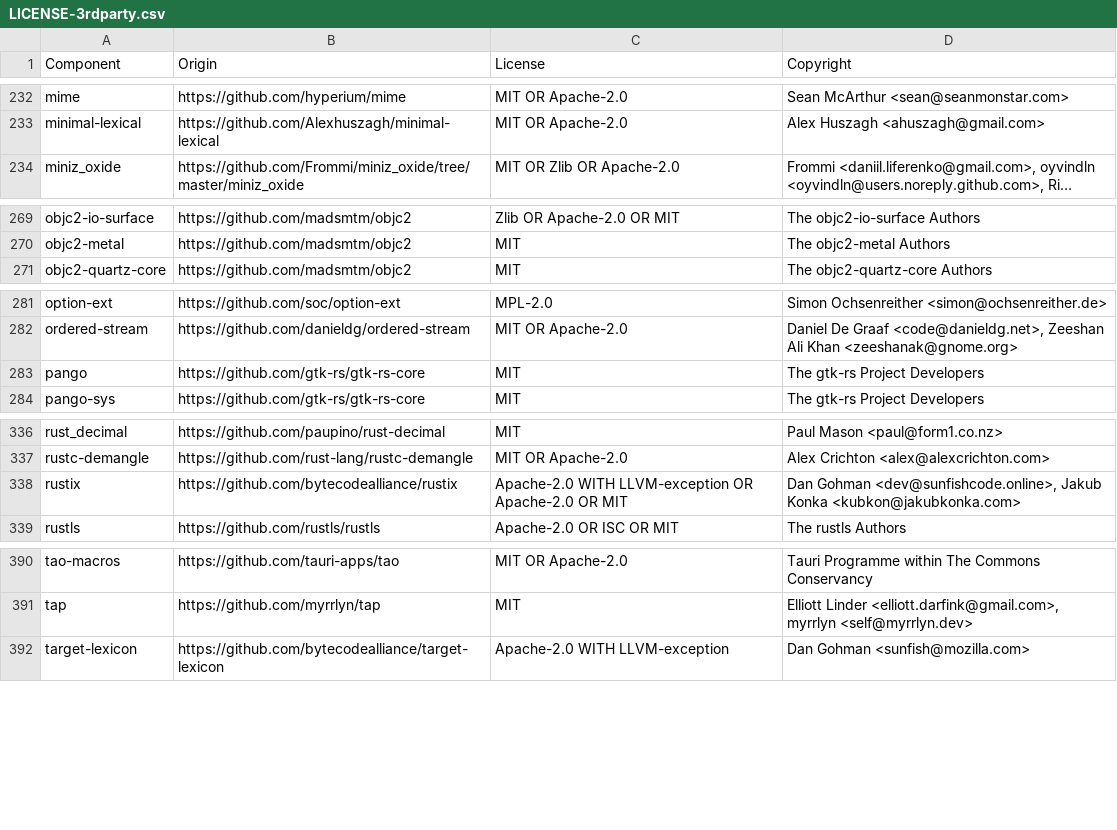
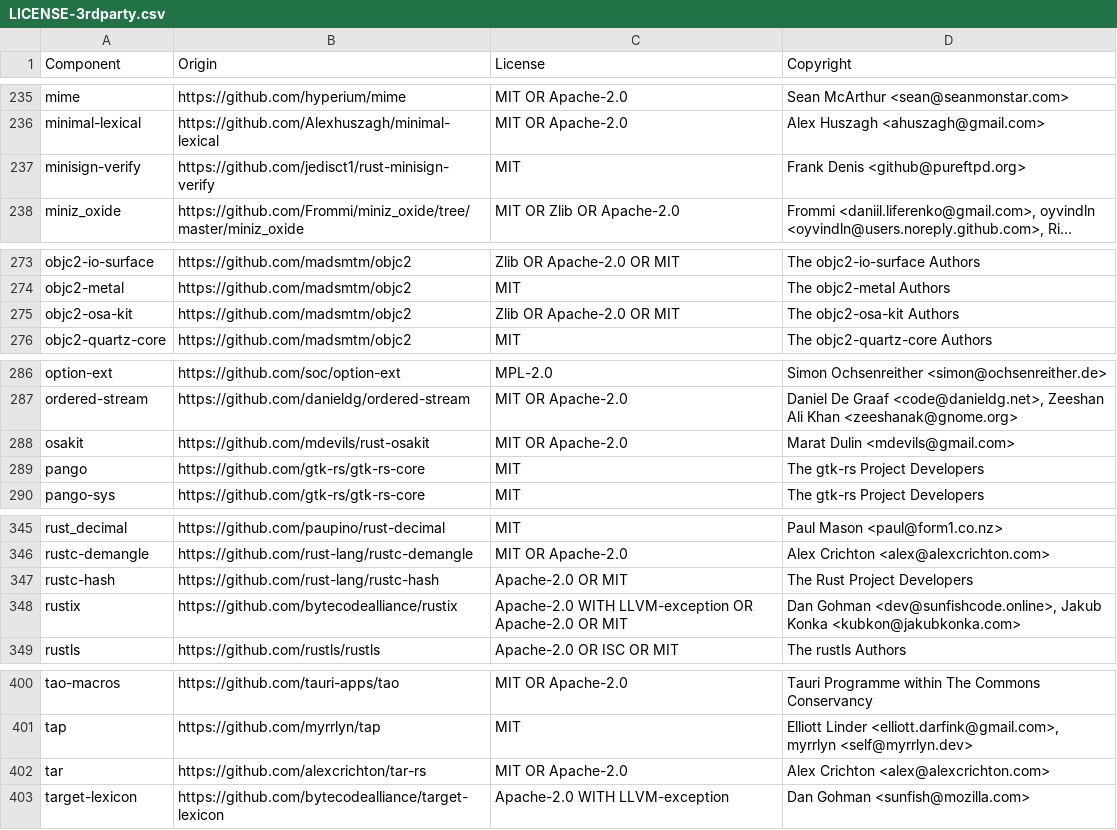
Before and after one commit to gmalette/pdf-rancher, a CSV file: src-tauri/LICENSE-3rdparty.csv, drawn as a sheet; only a part is shown, gaps mark what is left out; long unchanged cells end in …; the diff covers the shown part only; the diff names each change by its address in the sheet, - before the commit and + after, or states it on an @@ line.

```diff
--- a/src-tauri/LICENSE-3rdparty.csv
+++ b/src-tauri/LICENSE-3rdparty.csv
+row 237: minisign-verify | https://github.com/jedisct1/rust-minisign-verify | MIT | Frank Denis <github@pureftpd.org>
+row 275: objc2-osa-kit | https://github.com/madsmtm/objc2 | Zlib OR Apache-2.0 OR MIT | The objc2-osa-kit Authors
+row 288: osakit | https://github.com/mdevils/rust-osakit | MIT OR Apache-2.0 | Marat Dulin <mdevils@gmail.com>
+row 347: rustc-hash | https://github.com/rust-lang/rustc-hash | Apache-2.0 OR MIT | The Rust Project Developers
+row 402: tar | https://github.com/alexcrichton/tar-rs | MIT OR Apache-2.0 | Alex Crichton <alex@alexcrichton.com>
```
Also changed, not shown: 11 added rows elsewhere in this file, 1 other file.
